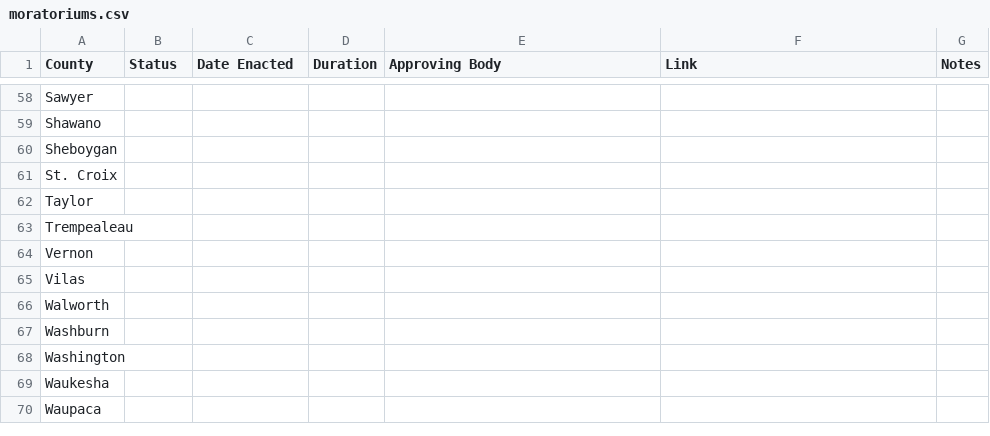
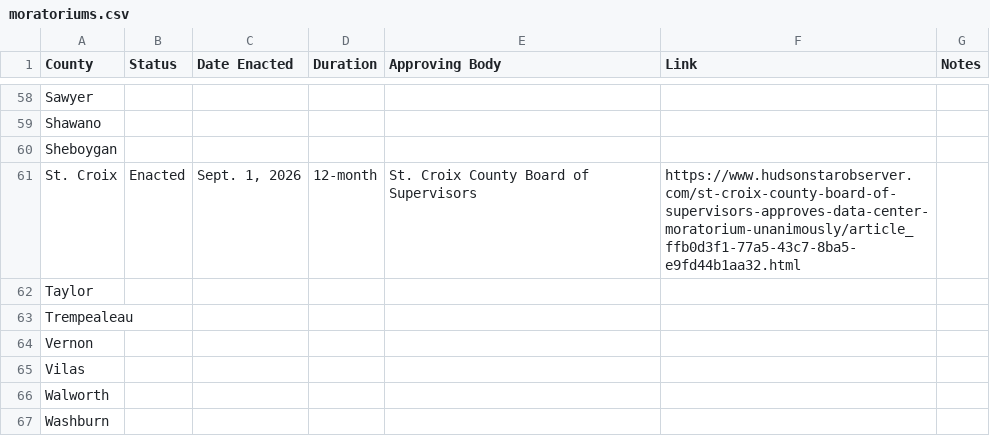
Before and after one commit to annahaensch/wisconsin_data_center_map, a CSV file: data/moratoriums.csv, drawn as a sheet; only a part is shown, gaps mark what is left out; the shorter side is filled out with more unchanged rows.

```diff
--- a/data/moratoriums.csv
+++ b/data/moratoriums.csv
@@ -60,3 +60,3 @@ Shawano,,,,,,
 Sheboygan,,,,,,
-St. Croix,,,,,,
+St. Croix,Enacted,"Sept. 1, 2026",12-month,St. Croix County Board of Supervisors ,https://www.hudsonstarobserver.com/st-croix-county-board-of-supervisors-approves-data-center-moratorium-unanimously/article_ffb0d3f1-77a5-43c7-8ba5-e9fd44b1aa32.html,
 Taylor,,,,,,
```
Also changed, not shown: 1 other file.
